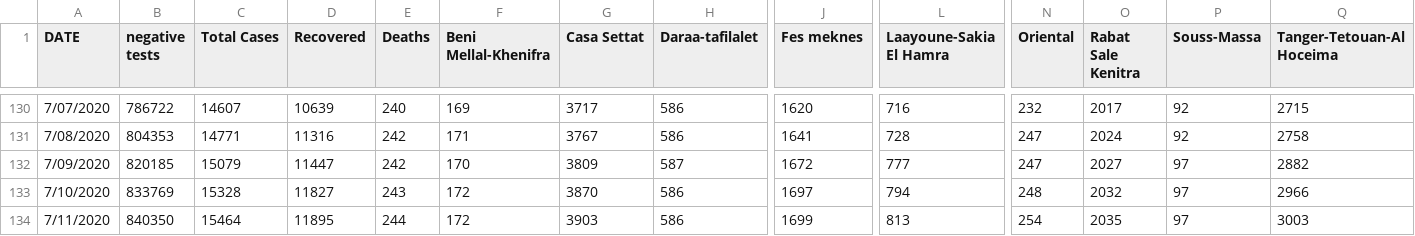
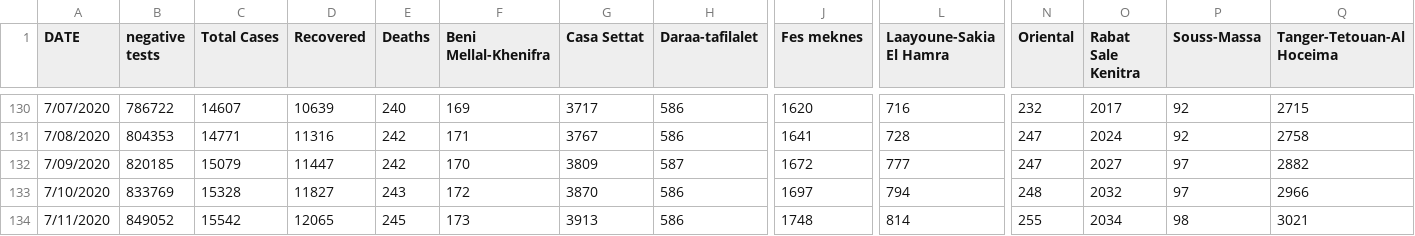
Before and after one commit to ELouardigui/covid_19_data, a CSV file: covid_morocco_data.csv, drawn as a sheet; only a part is shown, gaps mark what is left out; the diff names each change by its address in the sheet, - before the commit and + after, or states it on an @@ line.

Commit message:
new update

```diff
--- a/covid_morocco_data.csv
+++ b/covid_morocco_data.csv
-B134 (negative tests): 840350
+B134 (negative tests): 849052
-C134 (Total Cases): 15464
+C134 (Total Cases): 15542
-D134 (Recovered): 11895
+D134 (Recovered): 12065
-E134 (Deaths): 244
+E134 (Deaths): 245
-F134 (Beni Mellal-Khenifra): 172
+F134 (Beni Mellal-Khenifra): 173
-G134 (Casa Settat): 3903
+G134 (Casa Settat): 3913
-J134 (Fes meknes): 1699
+J134 (Fes meknes): 1748
-L134 (Laayoune-Sakia El Hamra): 813
+L134 (Laayoune-Sakia El Hamra): 814
-N134 (Oriental): 254
+N134 (Oriental): 255
-O134 (Rabat Sale Kenitra): 2035
+O134 (Rabat Sale Kenitra): 2034
-P134 (Souss-Massa): 97
+P134 (Souss-Massa): 98
-Q134 (Tanger-Tetouan-Al Hoceima): 3003
+Q134 (Tanger-Tetouan-Al Hoceima): 3021
```
